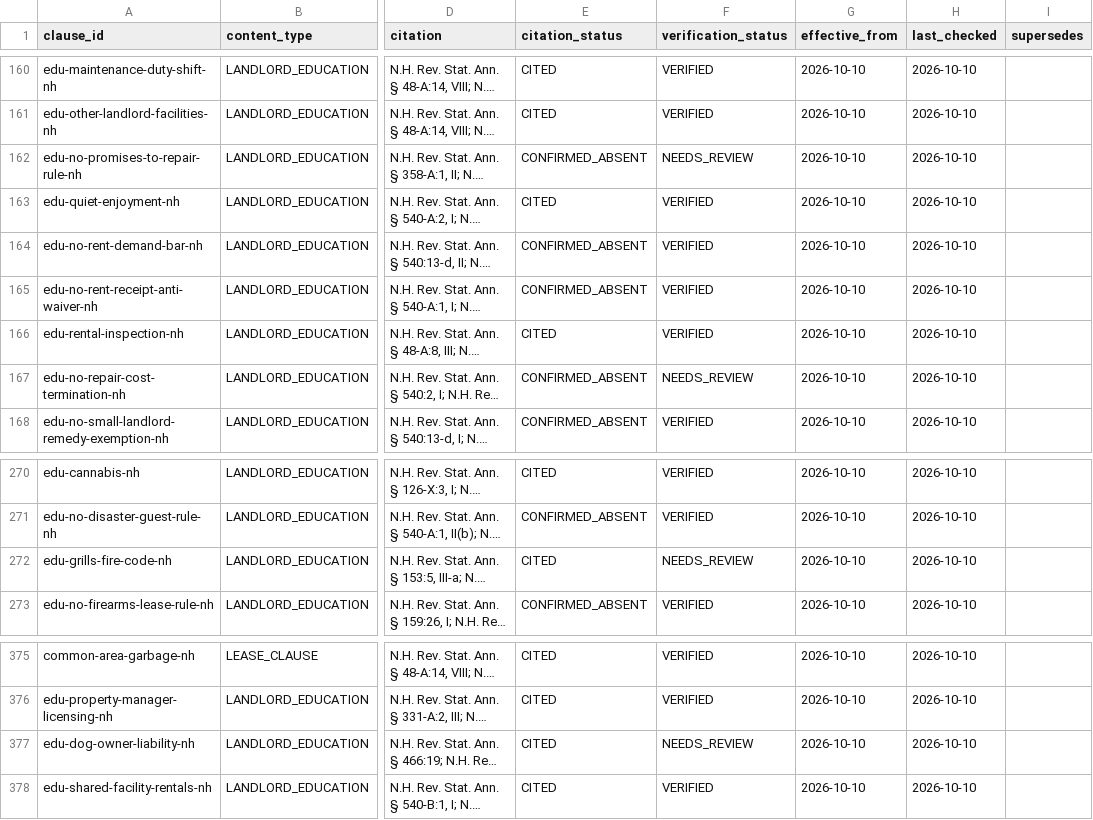
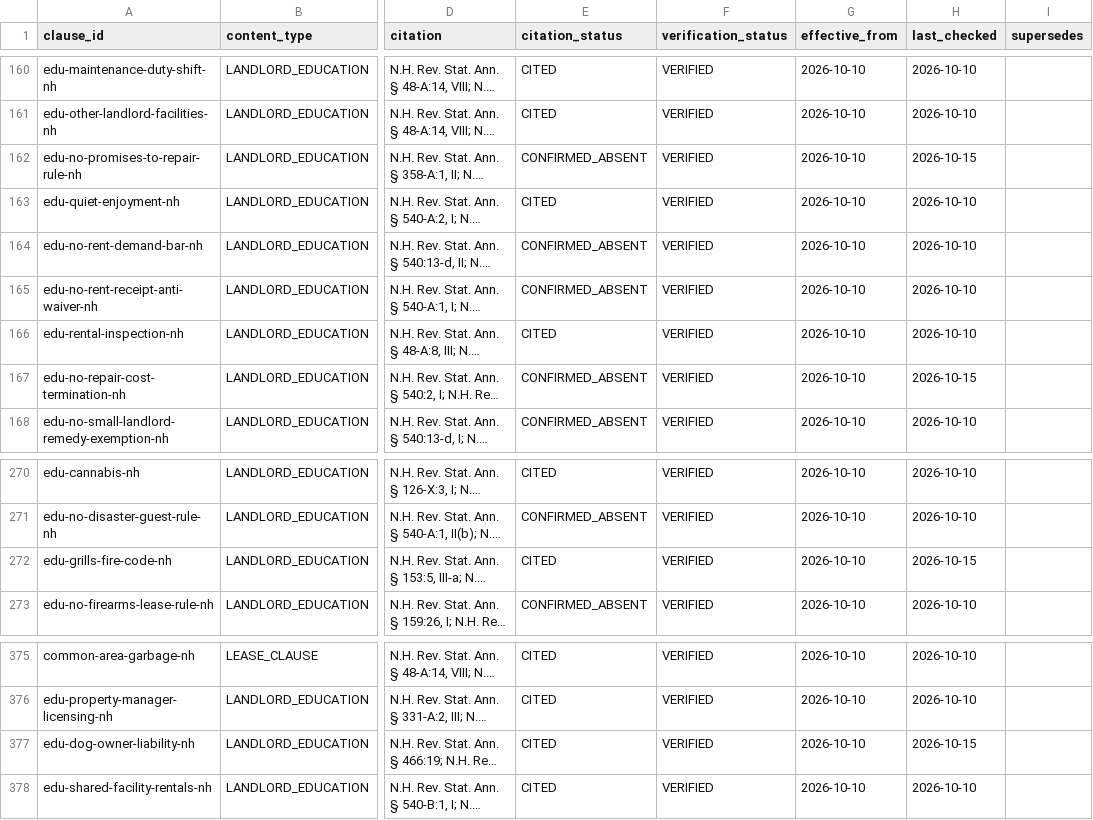
Before and after one commit to tsteinbaugh/property-manager-landlord-app, a CSV file: lease-clause-citations-NH.csv, drawn as a sheet; only a part is shown, gaps mark what is left out; long unchanged cells end in …; the diff names each change by its address in the sheet, - before the commit and + after, or states it on an @@ line.

```diff
--- a/lease-clause-citations-NH.csv
+++ b/lease-clause-citations-NH.csv
-F162 (verification_status): NEEDS_REVIEW
+F162 (verification_status): VERIFIED
-H162 (last_checked): 2026-10-10
+H162 (last_checked): 2026-10-15
-F167 (verification_status): NEEDS_REVIEW
+F167 (verification_status): VERIFIED
-H167 (last_checked): 2026-10-10
+H167 (last_checked): 2026-10-15
-F272 (verification_status): NEEDS_REVIEW
+F272 (verification_status): VERIFIED
-H272 (last_checked): 2026-10-10
+H272 (last_checked): 2026-10-15
-F377 (verification_status): NEEDS_REVIEW
+F377 (verification_status): VERIFIED
-H377 (last_checked): 2026-10-10
+H377 (last_checked): 2026-10-15
```
Also changed, not shown: lease-clause-citations-CT.csv, lease-clause-citations-MA.csv, 11 other files.
